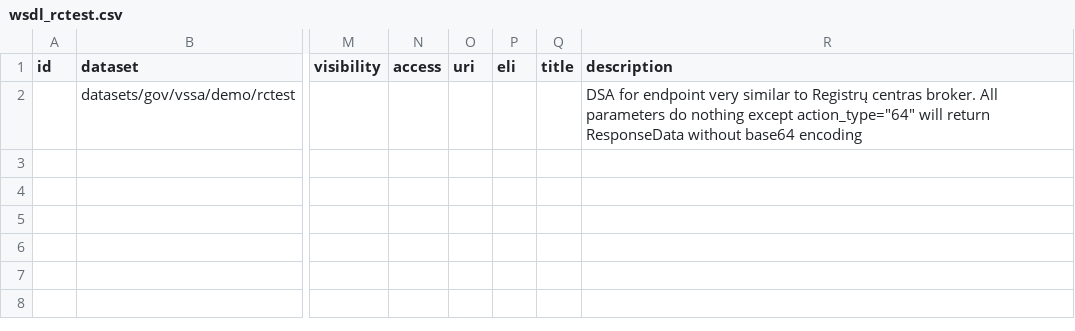
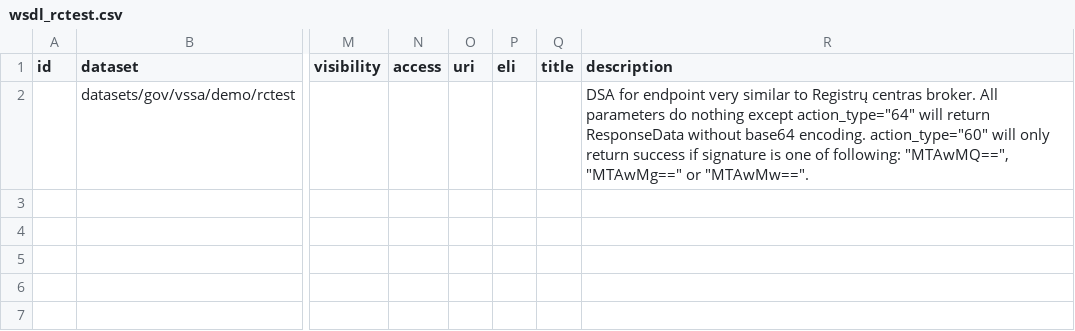
Before and after one commit to atviriduomenys/demo-saltiniai, a CSV file: manifest/datasets/gov/vssa/demo/wsdl/wsdl_rctest.csv, drawn as a sheet; only a part is shown, gaps mark what is left out; the shorter side is filled out with more unchanged rows; the diff names each change by its address in the sheet, - before the commit and + after, or states it on an @@ line.

Commit message:
42 Rc endpoint signature checking if action_type=60

```diff
--- a/manifest/datasets/gov/vssa/demo/wsdl/wsdl_rctest.csv
+++ b/manifest/datasets/gov/vssa/demo/wsdl/wsdl_rctest.csv
-R2 (description): …without base64 encoding
+R2 (description): …without base64 encoding. action_type="60" will only return success if signature is one of following: "MTAwMQ==", "MTAwMg==" or "MTAwMw==".
```
Also changed, not shown: 4 other files.
